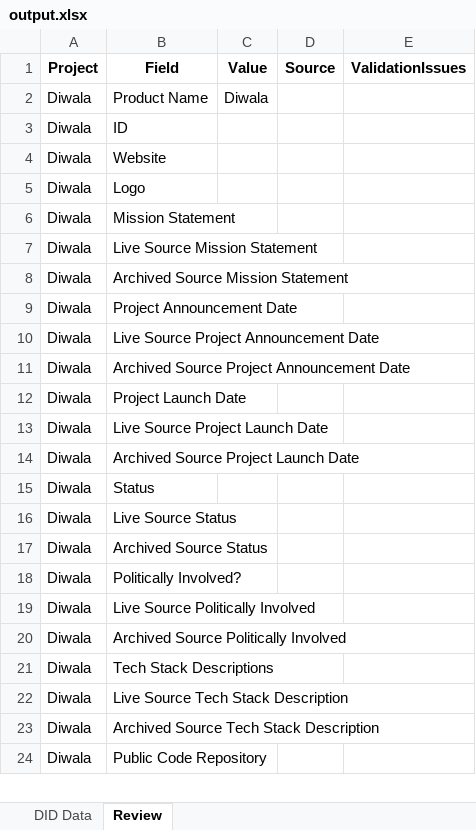
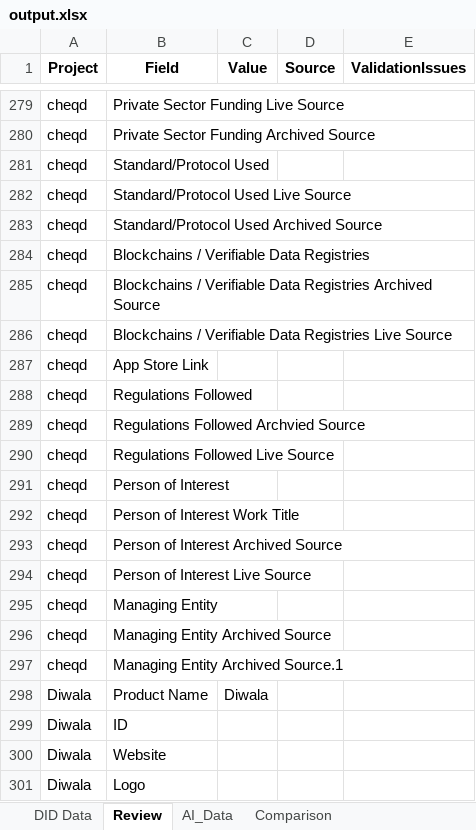
Before and after one commit to sknampally/wot-poc, an Excel workbook: data/output.xlsx, sheet Review, drawn as a sheet; only a part is shown, gaps mark what is left out; the shorter side is filled out with more unchanged rows; values as stored, in another font and other column widths than the file's, no borders; the diff covers the shown part only; the diff names each change by its address in the sheet, - before the commit and + after, or states it on an @@ line.

```diff
--- a/data/output.xlsx (sheet Review)
+++ b/data/output.xlsx (sheet Review)
+sheet tab: AI_Data
+sheet tab: Comparison
+row 279: cheqd | Private Sector Funding Live Source
+row 280: cheqd | Private Sector Funding Archived Source
+row 281: cheqd | Standard/Protocol Used
+row 282: cheqd | Standard/Protocol Used Live Source
+row 283: cheqd | Standard/Protocol Used Archived Source
+row 284: cheqd | Blockchains / Verifiable Data Registries
+row 285: cheqd | Blockchains / Verifiable Data Registries Archived Source
+row 286: cheqd | Blockchains / Verifiable Data Registries Live Source
+row 287: cheqd | App Store Link
+row 288: cheqd | Regulations Followed
+row 289: cheqd | Regulations Followed Archvied Source
+row 290: cheqd | Regulations Followed Live Source
+row 291: cheqd | Person of Interest
+row 292: cheqd | Person of Interest Work Title
+row 293: cheqd | Person of Interest Archived Source
+row 294: cheqd | Person of Interest Live Source
+row 295: cheqd | Managing Entity
+row 296: cheqd | Managing Entity Archived Source
+row 297: cheqd | Managing Entity Archived Source.1
```
Also changed, not shown: 277 added rows elsewhere in this sheet, 2 other files.
